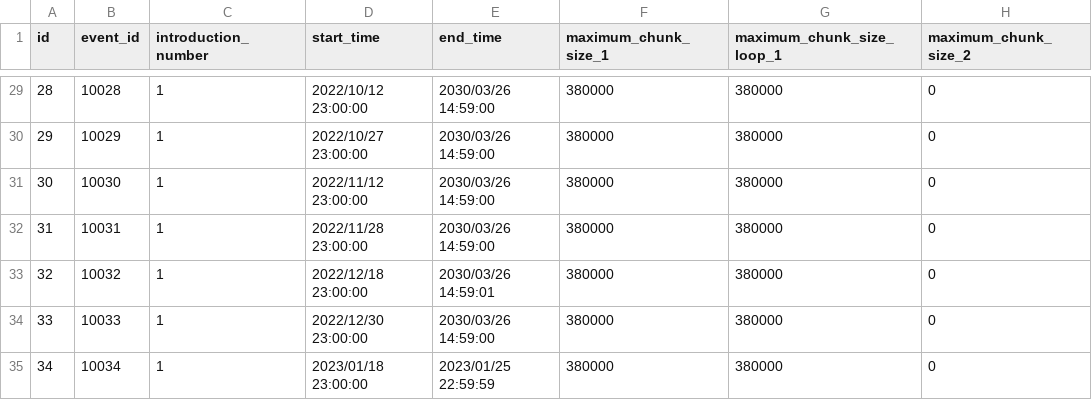
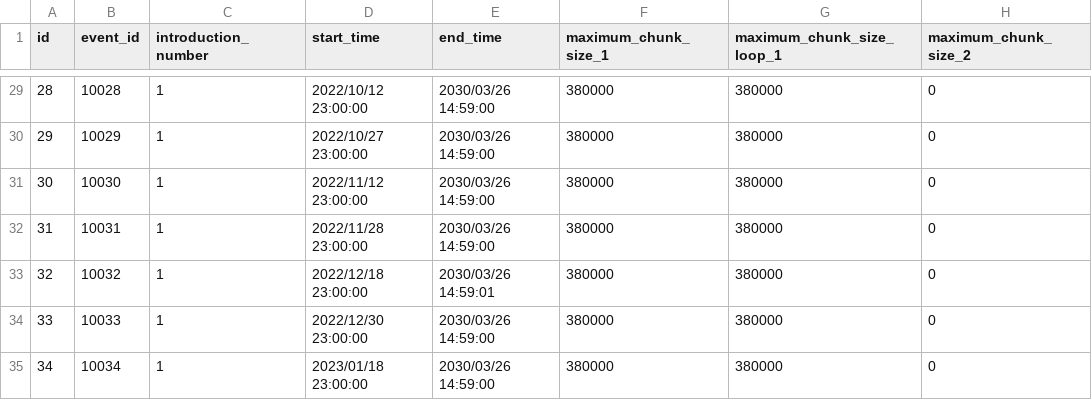
Before and after one commit to sehnauoi/pcr-en, a CSV file: event_introduction.csv, drawn as a sheet; only a part is shown, gaps mark what is left out; the diff names each change by its address in the sheet, - before the commit and + after, or states it on an @@ line.

```diff
--- a/event_introduction.csv
+++ b/event_introduction.csv
-E35 (end_time): 2023/01/25 22:59:59
+E35 (end_time): 2030/03/26 14:59:00
```
Also changed, not shown: hatsune_schedule.csv, 1 other file.
